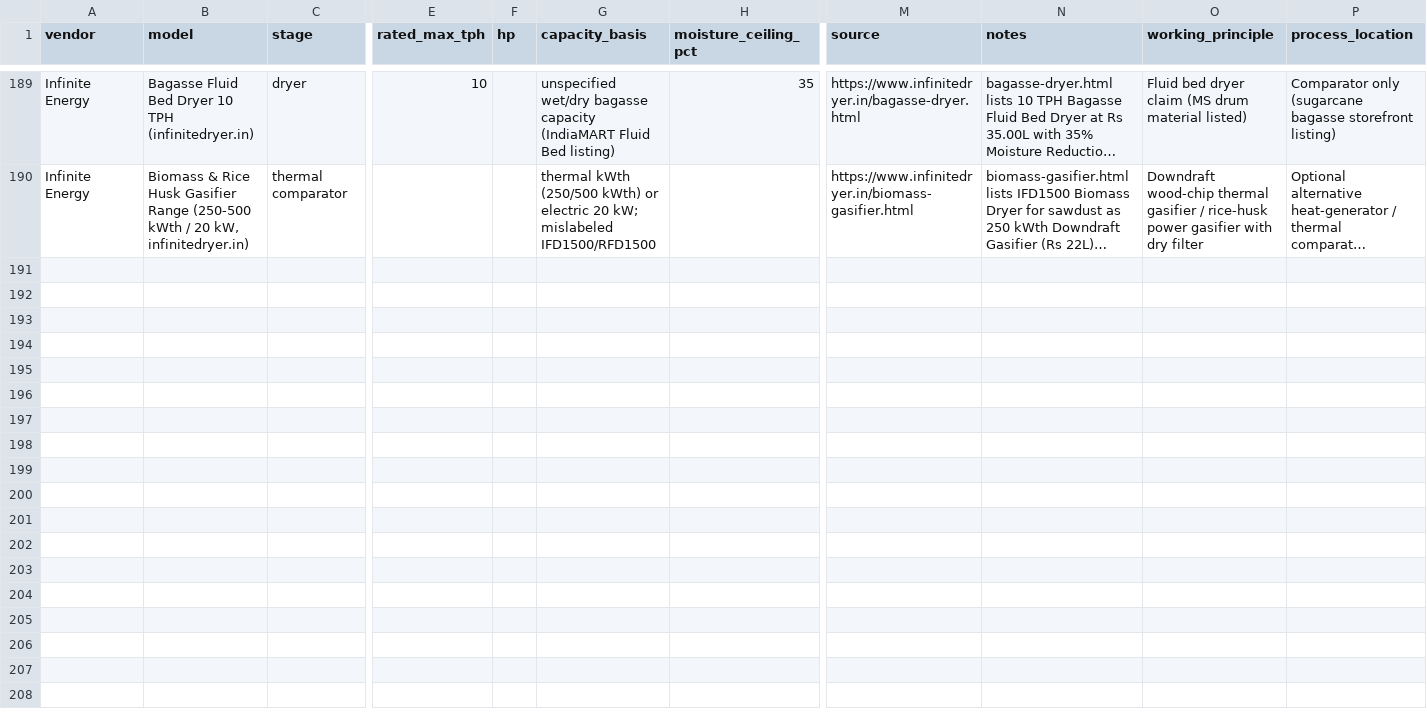
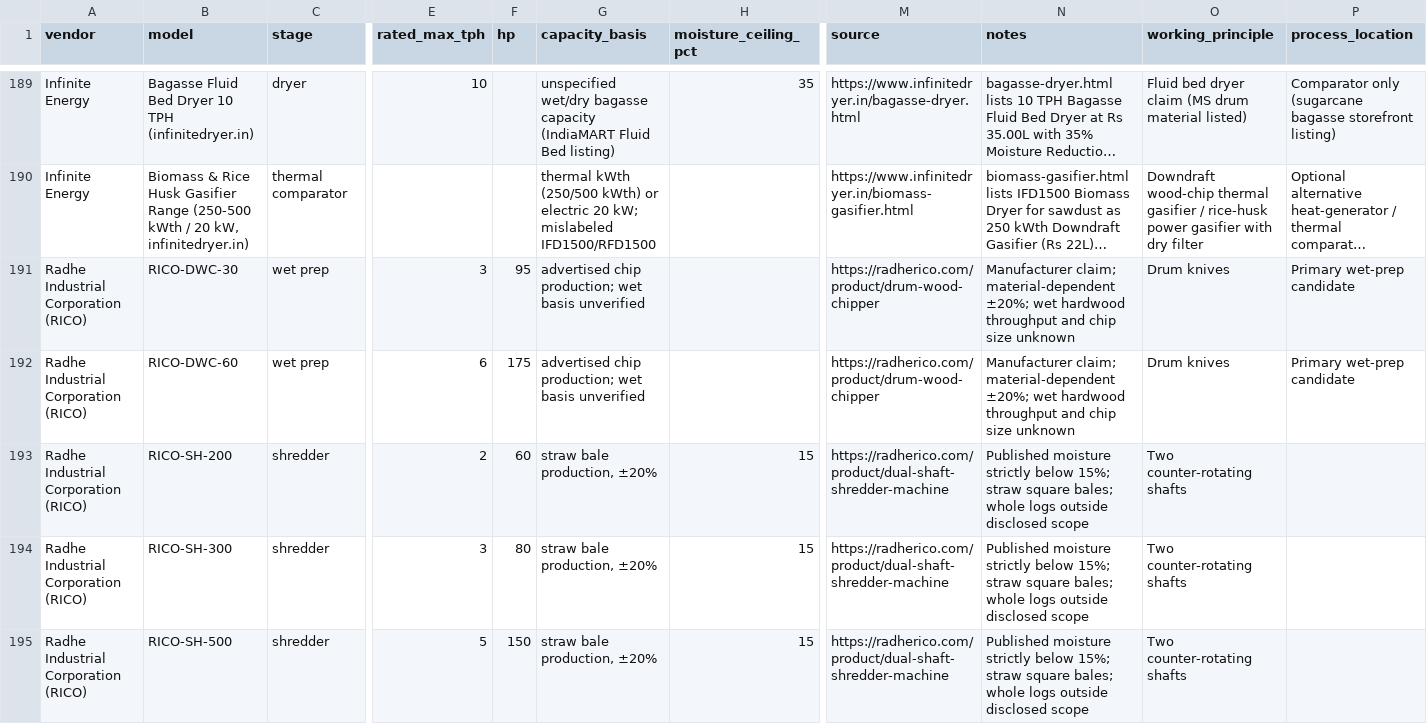
Before and after one commit to pavan53732/AKASHYA-ENTERPRISES, a CSV file: PROCUREMENT/MACHINERY-MASTER.csv, drawn as a sheet; only a part is shown, gaps mark what is left out; long unchanged cells end in …; rows hold the shown columns only; the diff covers the shown part only; the diff names each change by its address in the sheet, - before the commit and + after, or states it on an @@ line.

Commit message:
Add primary wood-prep comparison, expand master to 198 records, and sync cross-references

```diff
--- a/PROCUREMENT/MACHINERY-MASTER.csv
+++ b/PROCUREMENT/MACHINERY-MASTER.csv
+row 191: Radhe Industrial Corporation (RICO) | RICO-DWC-30 | wet prep | 3 | 95 | advertised chip production; wet basis unverified |  | https://radherico.com/product/drum-wood-chipper | Manufacturer claim; material-dependent ±20%; wet hardwood throughput and chip size unknown | Drum knives | Primary wet-prep candidate
+row 192: Radhe Industrial Corporation (RICO) | RICO-DWC-60 | wet prep | 6 | 175 | advertised chip production; wet basis unverified |  | https://radherico.com/product/drum-wood-chipper | Manufacturer claim; material-dependent ±20%; wet hardwood throughput and chip size unknown | Drum knives | Primary wet-prep candidate
+row 193: Radhe Industrial Corporation (RICO) | RICO-SH-200 | shredder | 2 | 60 | straw bale production, ±20% | 15 | https://radherico.com/product/dual-shaft-shredder-machine | Published moisture strictly below 15%; straw square bales; whole logs outside disclosed scope | Two counter-rotating shafts
+row 194: Radhe Industrial Corporation (RICO) | RICO-SH-300 | shredder | 3 | 80 | straw bale production, ±20% | 15 | https://radherico.com/product/dual-shaft-shredder-machine | Published moisture strictly below 15%; straw square bales; whole logs outside disclosed scope | Two counter-rotating shafts
+row 195: Radhe Industrial Corporation (RICO) | RICO-SH-500 | shredder | 5 | 150 | straw bale production, ±20% | 15 | https://radherico.com/product/dual-shaft-shredder-machine | Published moisture strictly below 15%; straw square bales; whole logs outside disclosed scope | Two counter-rotating shafts
```
Also changed, not shown: 4 added rows and 1 edited cell elsewhere in this file, 13 other files.
